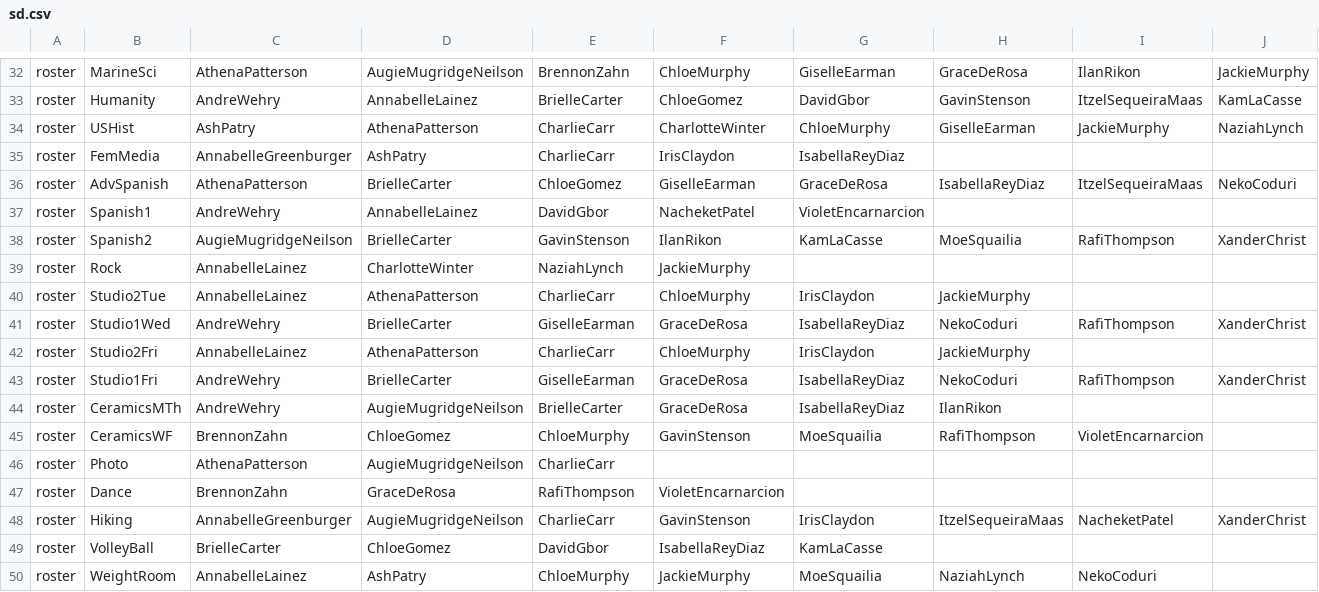
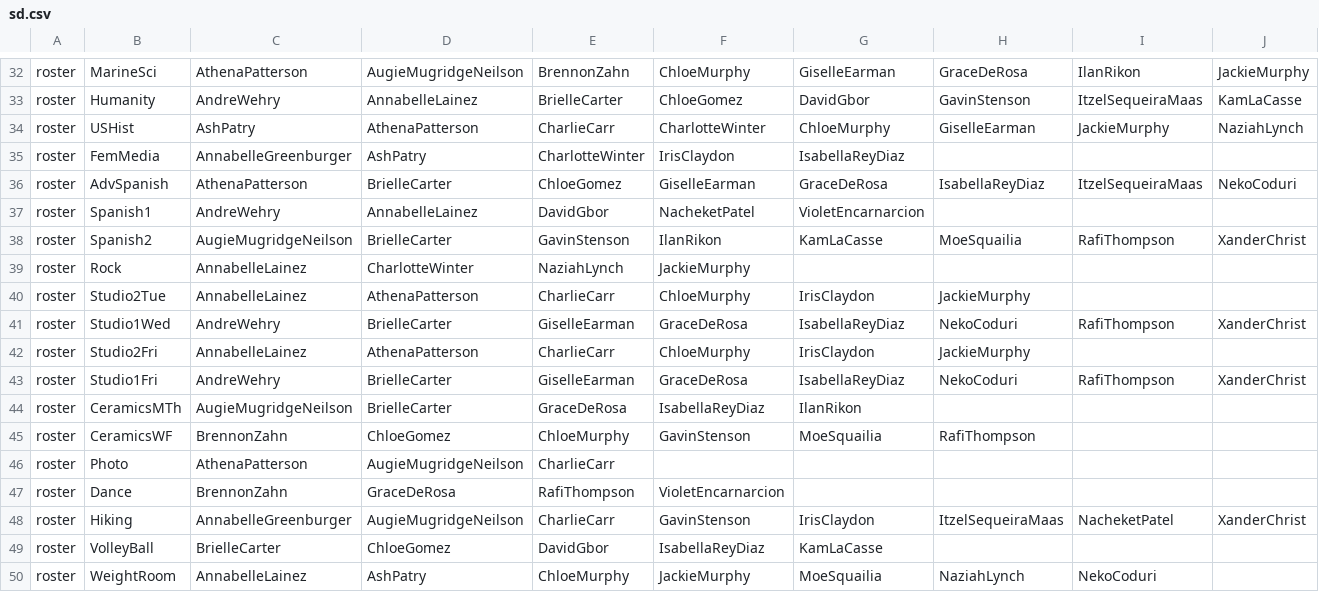
Before and after one commit to buxtonschool/attendance, a CSV file: sd.csv, drawn as a sheet; only a part is shown, gaps mark what is left out; the diff names each change by its address in the sheet, - before the commit and + after, or states it on an @@ line.

```diff
--- a/sd.csv
+++ b/sd.csv
-E35: CharlieCarr
+E35: CharlotteWinter
-C44: AndreWehry
+C44: AugieMugridgeNeilson
-D44: AugieMugridgeNeilson
+D44: BrielleCarter
-E44: BrielleCarter
+E44: GraceDeRosa
-F44: GraceDeRosa
+F44: IsabellaReyDiaz
-G44: IsabellaReyDiaz
+G44: IlanRikon
-H44: IlanRikon
+H44: (empty)
-I45: VioletEncarnarcion
+I45: (empty)
```
Also changed, not shown: 1 other file.
